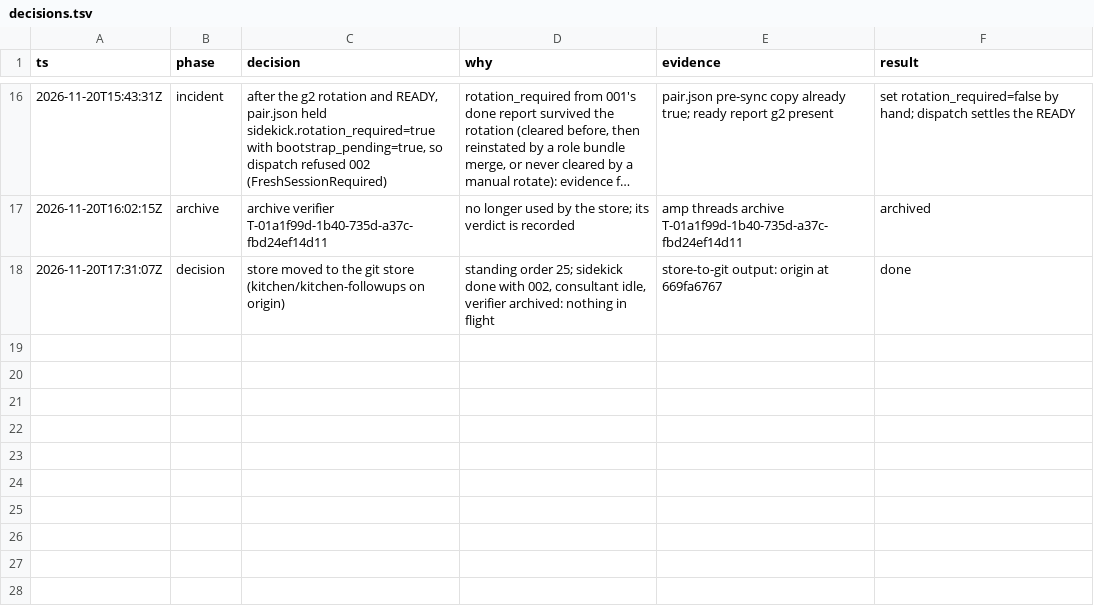
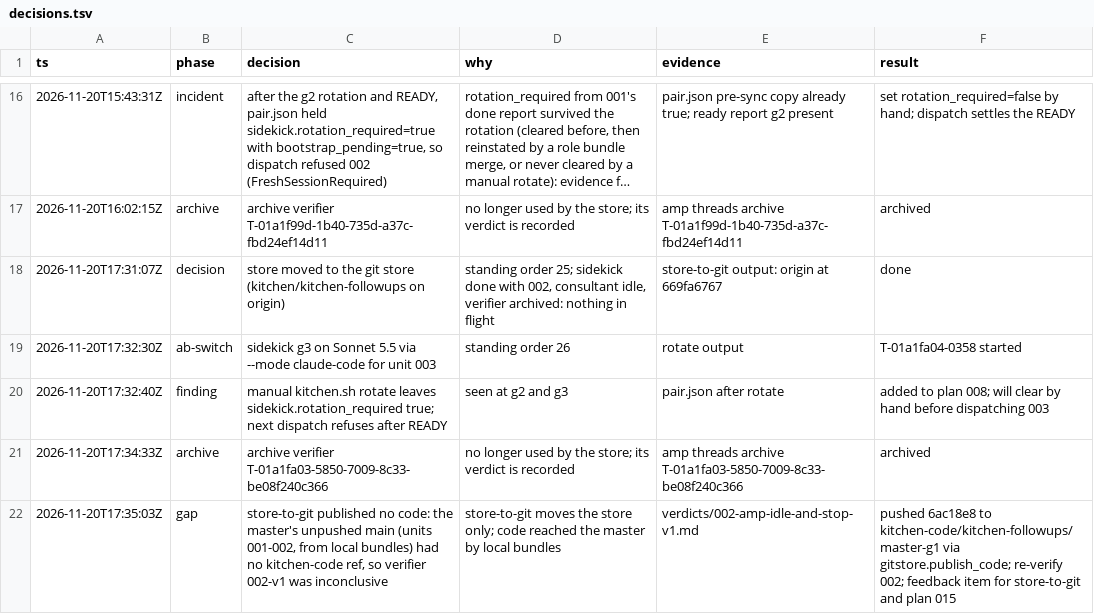
Before and after one commit to br1anchen/open-pstack, a TSV file: decisions.tsv, drawn as a sheet; only a part is shown, gaps mark what is left out; long unchanged cells end in ….

```diff
--- a/decisions.tsv
+++ b/decisions.tsv
@@ -18 +18,5 @@ ts	phase	decision	why	evidence	result
 2026-11-20T17:31:07Z	decision	store moved to the git store (kitchen/kitchen-followups on origin)	standing order 25; sidekick done with 002, consultant idle, verifier archived: nothing in flight	store-to-git output: origin at 669fa6767	done
+2026-11-20T17:32:30Z	ab-switch	sidekick g3 on Sonnet 5.5 via --mode claude-code for unit 003	standing order 26	rotate output	T-01a1fa04-0358 started
+2026-11-20T17:32:40Z	finding	manual kitchen.sh rotate leaves sidekick.rotation_required true; next dispatch refuses after READY	seen at g2 and g3	pair.json after rotate	added to plan 008; will clear by hand before dispatching 003
+2026-11-20T17:34:33Z	archive	archive verifier T-01a1fa03-5850-7009-8c33-be08f240c366	no longer used by the store; its verdict is recorded	amp threads archive T-01a1fa03-5850-7009-8c33-be08f240c366	archived
+2026-11-20T17:35:03Z	gap	store-to-git published no code: the master's unpushed main (units 001-002, from local bundles) had no kitchen-code ref, so verifier 002-v1 was inconclusive	store-to-git moves the store only; code reached the master by local bundles	verdicts/002-amp-idle-and-stop-v1.md	pushed 6ac18e8 to kitchen-code/kitchen-followups/master-g1 via gitstore.publish_code; re-verify 002; feedback item for store-to-git and plan 015
```
Also changed, not shown: events/master-g0.tsv, nest-pending.tsv, 4 other files.
